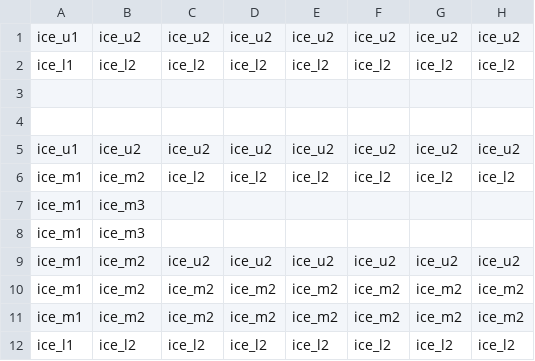
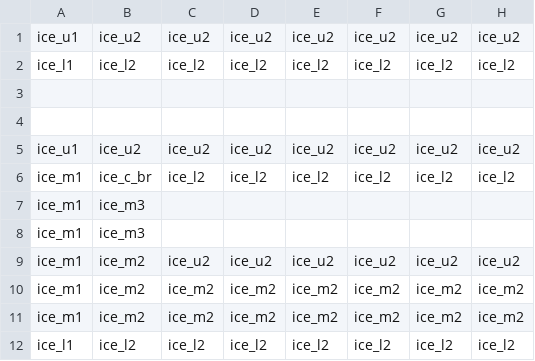
Before and after one commit to Humpheh/sparx-spaceapps, a CSV file: client/public/assets/worlds/world101.csv, drawn as a sheet; only a part is shown; the diff names each change by its address in the sheet, - before the commit and + after, or states it on an @@ line.

```diff
--- a/client/public/assets/worlds/world101.csv
+++ b/client/public/assets/worlds/world101.csv
-B6: ice_m2
+B6: ice_c_br
```
Also changed, not shown: 8 other files.
